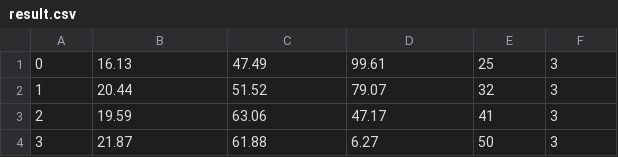
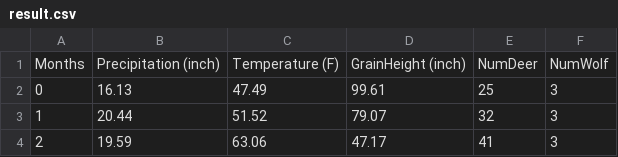
Before and after one commit to rachelx000/CS575ProjectArchive, a CSV file: Project2/result.csv, drawn as a sheet; only a part is shown; the shorter side is filled out with more unchanged rows; the diff names each change by its address in the sheet, - before the commit and + after, or states it on an @@ line.

Commit message:
Update simulation results for Project #2

```diff
--- a/Project2/result.csv
+++ b/Project2/result.csv
+row 1: Months | Precipitation (inch) | Temperature (F) | GrainHeight (inch) | NumDeer | NumWolf
```
Also changed, not shown: 2 other files.
